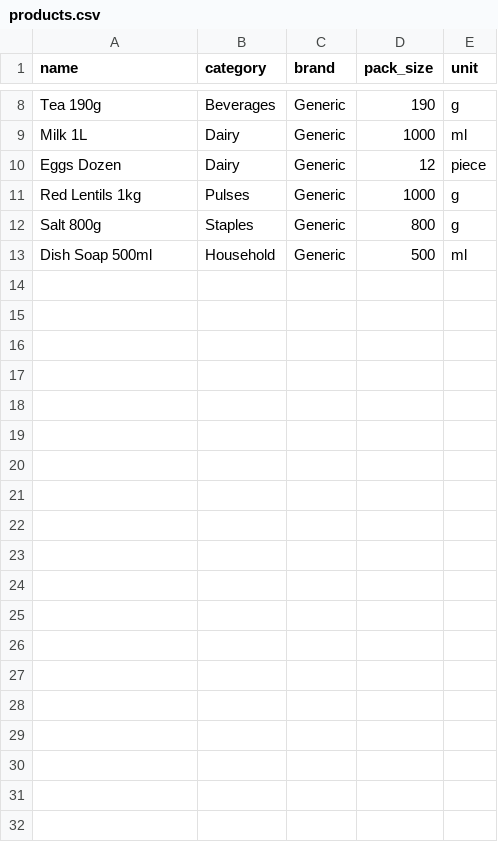
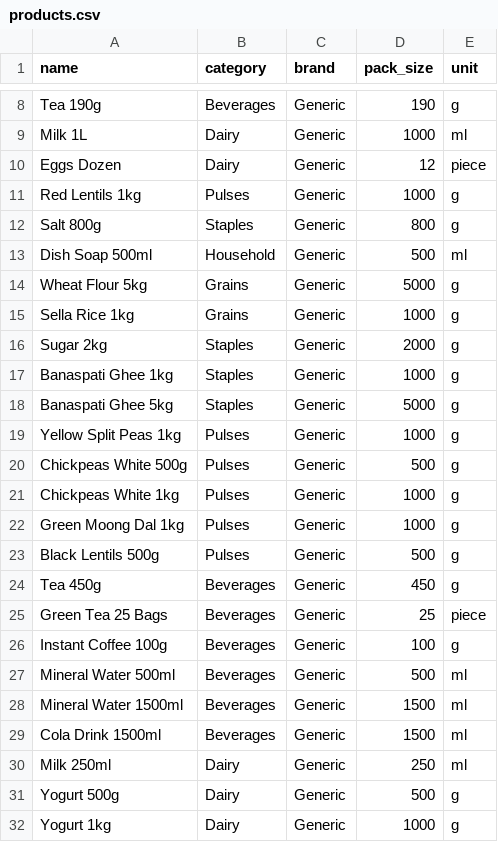
Before and after one commit to syedshamsmurad-ux/PriceComparisonApp, a CSV file: app/src/main/assets/products.csv, drawn as a sheet; only a part is shown, gaps mark what is left out; the diff covers the shown part only; the diff names each change by its address in the sheet, - before the commit and + after, or states it on an @@ line.

```diff
--- a/app/src/main/assets/products.csv
+++ b/app/src/main/assets/products.csv
+row 14: Wheat Flour 5kg | Grains | Generic | 5000 | g
+row 15: Sella Rice 1kg | Grains | Generic | 1000 | g
+row 16: Sugar 2kg | Staples | Generic | 2000 | g
+row 17: Banaspati Ghee 1kg | Staples | Generic | 1000 | g
+row 18: Banaspati Ghee 5kg | Staples | Generic | 5000 | g
+row 19: Yellow Split Peas 1kg | Pulses | Generic | 1000 | g
+row 20: Chickpeas White 500g | Pulses | Generic | 500 | g
+row 21: Chickpeas White 1kg | Pulses | Generic | 1000 | g
+row 22: Green Moong Dal 1kg | Pulses | Generic | 1000 | g
+row 23: Black Lentils 500g | Pulses | Generic | 500 | g
+row 24: Tea 450g | Beverages | Generic | 450 | g
+row 25: Green Tea 25 Bags | Beverages | Generic | 25 | piece
+row 26: Instant Coffee 100g | Beverages | Generic | 100 | g
+row 27: Mineral Water 500ml | Beverages | Generic | 500 | ml
+row 28: Mineral Water 1500ml | Beverages | Generic | 1500 | ml
+row 29: Cola Drink 1500ml | Beverages | Generic | 1500 | ml
+row 30: Milk 250ml | Dairy | Generic | 250 | ml
+row 31: Yogurt 500g | Dairy | Generic | 500 | g
+row 32: Yogurt 1kg | Dairy | Generic | 1000 | g
```
Also changed, not shown: 9 added rows elsewhere in this file, app/src/main/assets/prices.csv, app/src/main/assets/shops.csv, 44 other files.
